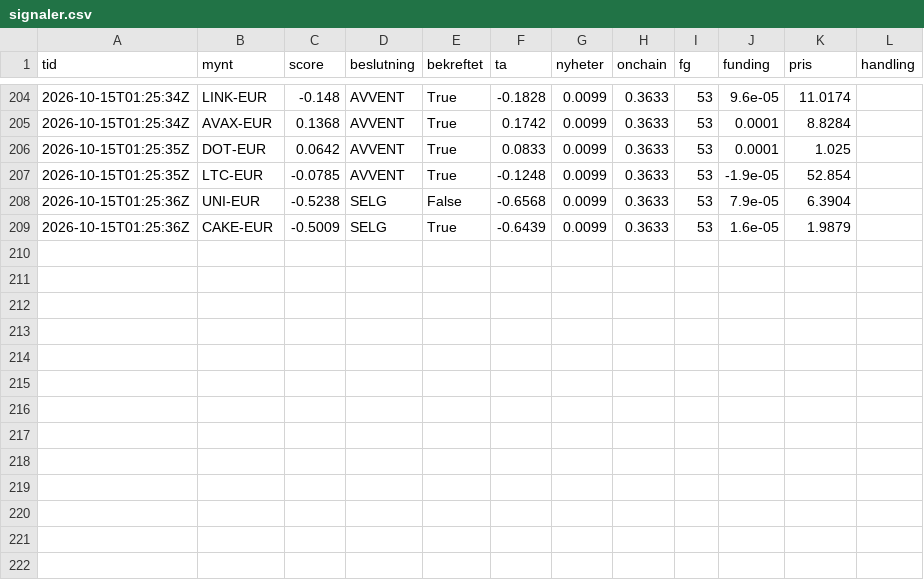
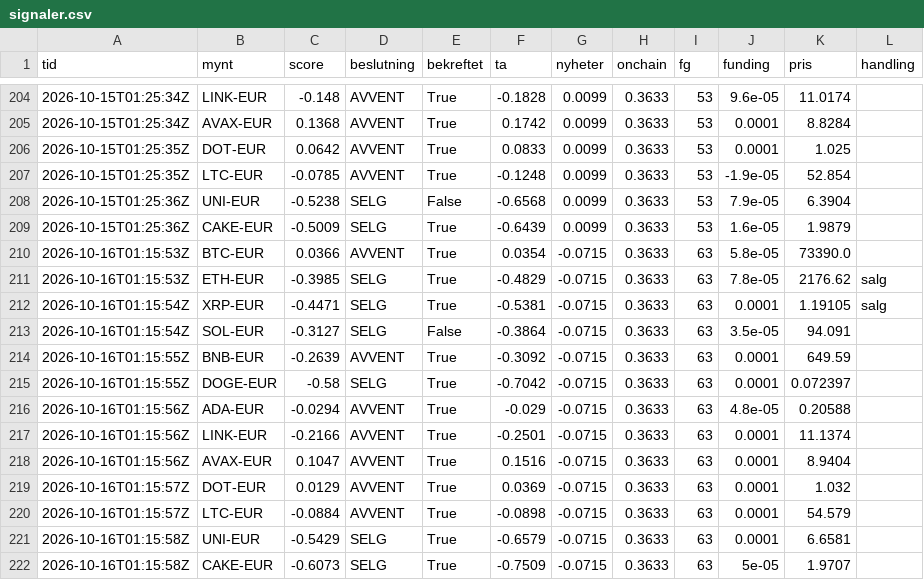
Before and after one commit to bjornandre-jpg/krypto-dashboard, a CSV file: state/system1/signaler.csv, drawn as a sheet; only a part is shown, gaps mark what is left out; the diff names each change by its address in the sheet, - before the commit and + after, or states it on an @@ line.

```diff
--- a/state/system1/signaler.csv
+++ b/state/system1/signaler.csv
+row 210: 2026-10-16T01:15:53Z | BTC-EUR | 0.0366 | AVVENT | True | 0.0354 | -0.0715 | 0.3633 | 63 | 5.8e-05 | 73390.0
+row 211: 2026-10-16T01:15:53Z | ETH-EUR | -0.3985 | SELG | True | -0.4829 | -0.0715 | 0.3633 | 63 | 7.8e-05 | 2176.62 | salg
+row 212: 2026-10-16T01:15:54Z | XRP-EUR | -0.4471 | SELG | True | -0.5381 | -0.0715 | 0.3633 | 63 | 0.0001 | 1.19105 | salg
+row 213: 2026-10-16T01:15:54Z | SOL-EUR | -0.3127 | SELG | False | -0.3864 | -0.0715 | 0.3633 | 63 | 3.5e-05 | 94.091
+row 214: 2026-10-16T01:15:55Z | BNB-EUR | -0.2639 | AVVENT | True | -0.3092 | -0.0715 | 0.3633 | 63 | 0.0001 | 649.59
+row 215: 2026-10-16T01:15:55Z | DOGE-EUR | -0.58 | SELG | True | -0.7042 | -0.0715 | 0.3633 | 63 | 0.0001 | 0.072397
+row 216: 2026-10-16T01:15:56Z | ADA-EUR | -0.0294 | AVVENT | True | -0.029 | -0.0715 | 0.3633 | 63 | 4.8e-05 | 0.20588
+row 217: 2026-10-16T01:15:56Z | LINK-EUR | -0.2166 | AVVENT | True | -0.2501 | -0.0715 | 0.3633 | 63 | 0.0001 | 11.1374
+row 218: 2026-10-16T01:15:56Z | AVAX-EUR | 0.1047 | AVVENT | True | 0.1516 | -0.0715 | 0.3633 | 63 | 0.0001 | 8.9404
+row 219: 2026-10-16T01:15:57Z | DOT-EUR | 0.0129 | AVVENT | True | 0.0369 | -0.0715 | 0.3633 | 63 | 0.0001 | 1.032
+row 220: 2026-10-16T01:15:57Z | LTC-EUR | -0.0884 | AVVENT | True | -0.0898 | -0.0715 | 0.3633 | 63 | 0.0001 | 54.579
+row 221: 2026-10-16T01:15:58Z | UNI-EUR | -0.5429 | SELG | True | -0.6579 | -0.0715 | 0.3633 | 63 | 0.0001 | 6.6581
+row 222: 2026-10-16T01:15:58Z | CAKE-EUR | -0.6073 | SELG | True | -0.7509 | -0.0715 | 0.3633 | 63 | 5e-05 | 1.9707
```
Also changed, not shown: state/krypto100/egenkapital.csv, state/krypto50/egenkapital.csv, 15 other files.
